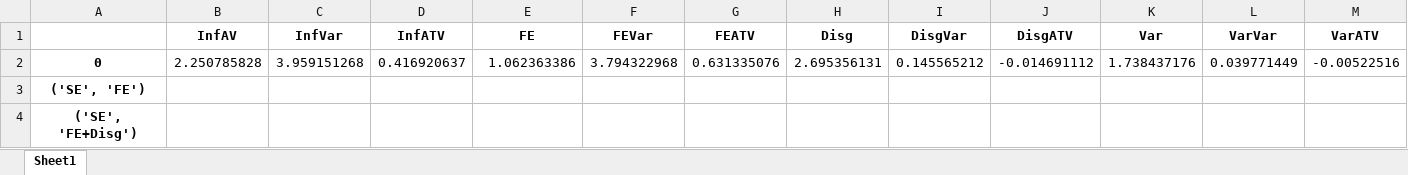
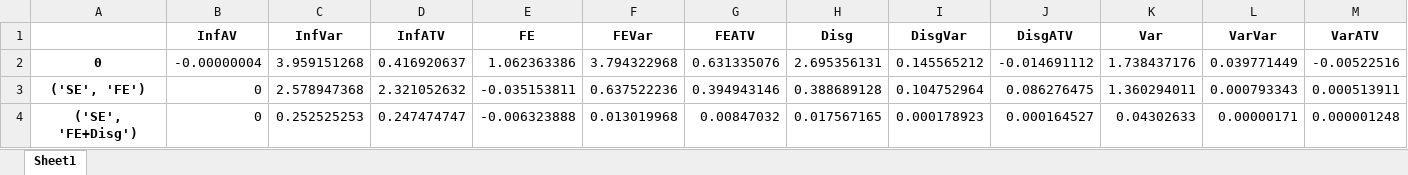
Before and after one commit to iworld1991/InfVar, an Excel workbook: workingfolder/python/tables/sce_joint_est_moments.xlsx, sheet Sheet1, drawn as a sheet; only a part is shown; values as stored, in another font and other column widths than the file's, no borders; the diff covers the shown part only; the diff names each change by its address in the sheet, - before the commit and + after, or states it on an @@ line.

```diff
--- a/workingfolder/python/tables/sce_joint_est_moments.xlsx (sheet Sheet1)
+++ b/workingfolder/python/tables/sce_joint_est_moments.xlsx (sheet Sheet1)
-B2 (InfAV): 2.250785828
+B2 (InfAV): -0.00000004
-B3:B4 (InfAV): (empty)
+B3:B4 (InfAV): 0
-C3 (InfVar): (empty)
+C3 (InfVar): 2.578947368
-D3 (InfATV): (empty)
+D3 (InfATV): 2.321052632
-E3 (FE): (empty)
+E3 (FE): -0.035153811
-F3 (FEVar): (empty)
+F3 (FEVar): 0.637522236
-G3 (FEATV): (empty)
+G3 (FEATV): 0.394943146
-H3 (Disg): (empty)
+H3 (Disg): 0.388689128
-I3 (DisgVar): (empty)
+I3 (DisgVar): 0.104752964
-J3 (DisgATV): (empty)
+J3 (DisgATV): 0.086276475
-K3 (Var): (empty)
+K3 (Var): 1.360294011
-L3 (VarVar): (empty)
+L3 (VarVar): 0.000793343
-M3 (VarATV): (empty)
+M3 (VarATV): 0.000513911
-C4 (InfVar): (empty)
+C4 (InfVar): 0.252525253
-D4 (InfATV): (empty)
+D4 (InfATV): 0.247474747
-E4 (FE): (empty)
+E4 (FE): -0.006323888
-F4 (FEVar): (empty)
+F4 (FEVar): 0.013019968
-G4 (FEATV): (empty)
+G4 (FEATV): 0.00847032
-H4 (Disg): (empty)
+H4 (Disg): 0.017567165
-I4 (DisgVar): (empty)
+I4 (DisgVar): 0.000178923
-J4 (DisgATV): (empty)
+J4 (DisgATV): 0.000164527
-K4 (Var): (empty)
+K4 (Var): 0.04302633
-L4 (VarVar): (empty)
+L4 (VarVar): 0.00000171
-M4 (VarATV): (empty)
+M4 (VarATV): 0.000001248
```
Also changed, not shown: 120 edited cells elsewhere in this sheet, tables/Est.xlsx, workingfolder/python/tables/data_moments.xlsx, 31 other files.
